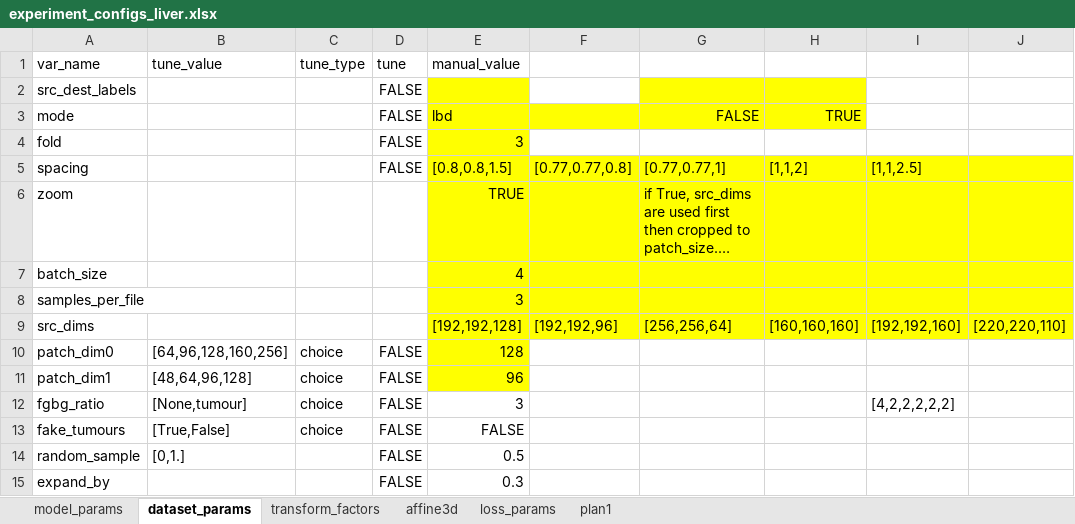
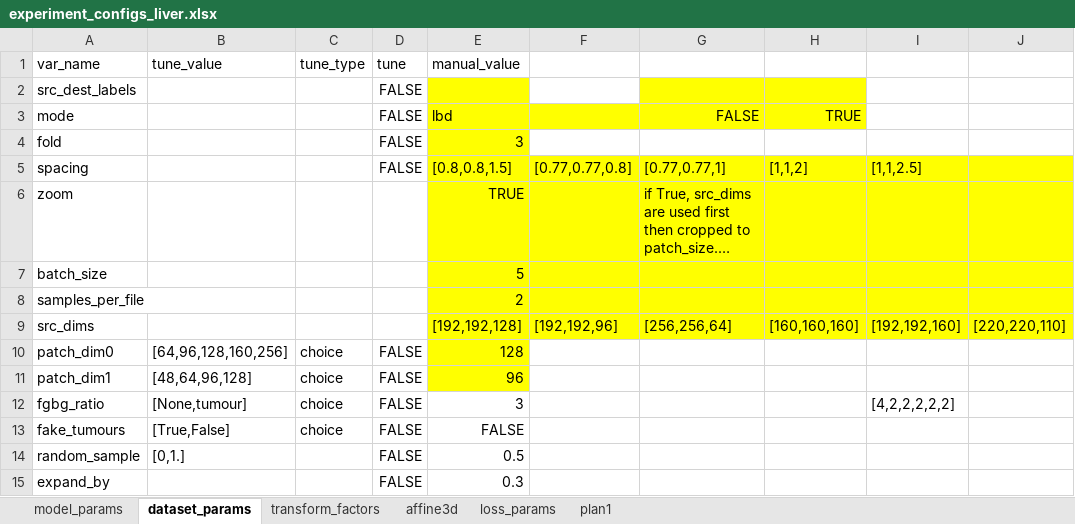
Before and after one commit to drusmanbashir/fran, an Excel workbook: configurations/experiment_configs_liver.xlsx, sheet dataset_params, drawn as a sheet; only a part is shown; long unchanged cells end in …; values as stored, in another font and other column widths than the file's, no borders; the diff names each change by its address in the sheet, - before the commit and + after, or states it on an @@ line.

```diff
--- a/configurations/experiment_configs_liver.xlsx (sheet dataset_params)
+++ b/configurations/experiment_configs_liver.xlsx (sheet dataset_params)
-E7 (manual_value): 4
+E7 (manual_value): 5
-E8 (manual_value): 3
+E8 (manual_value): 2
```
Also changed, not shown: sheet plan1, 14 other files.
